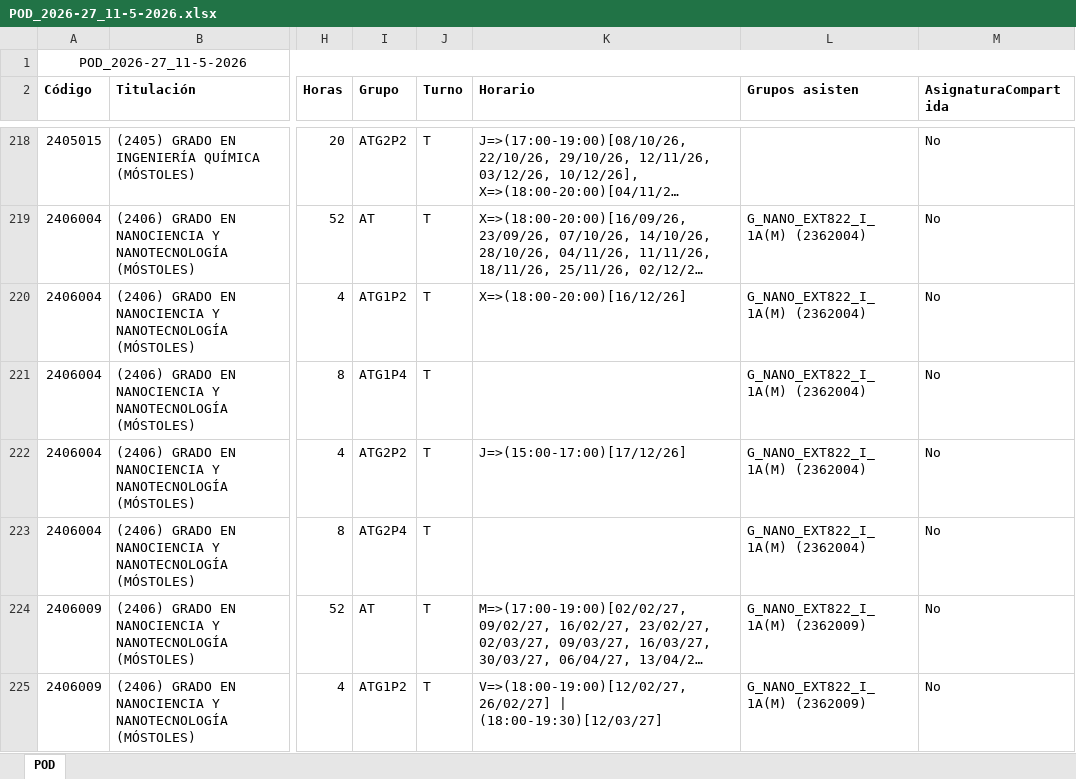
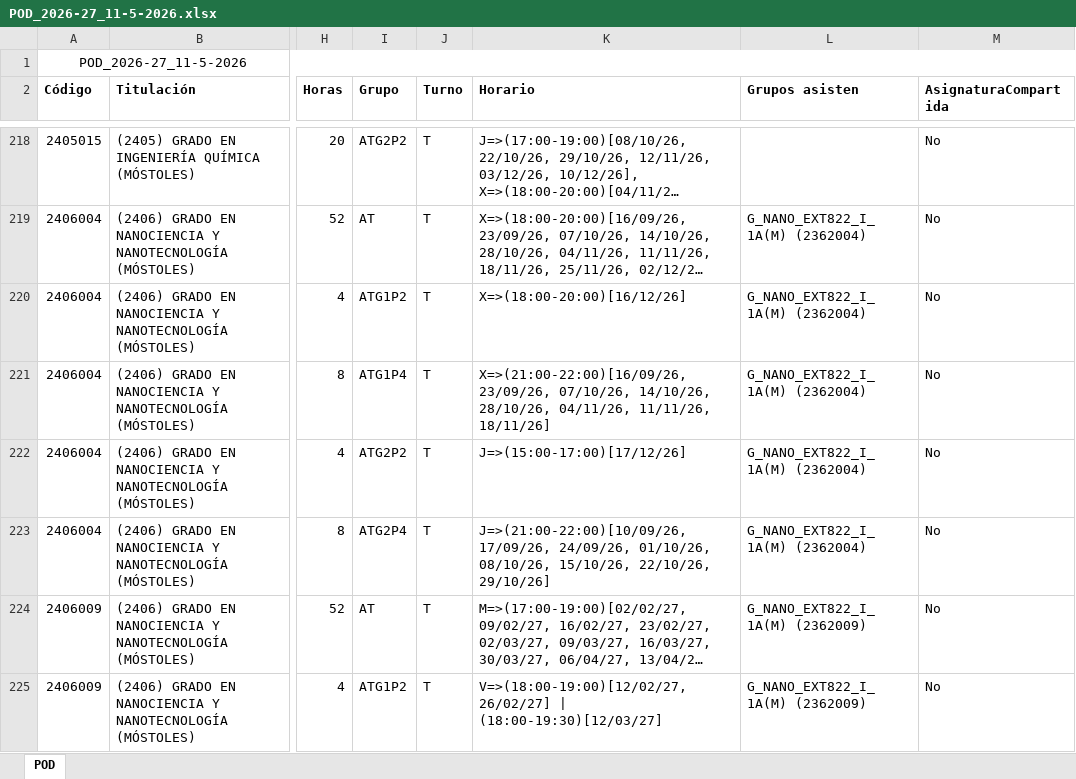
Before and after one commit to GVeradeSalas/planificador-docente-urjc, an Excel workbook: POD_2026-27_11-5-2026.xlsx, sheet POD, drawn as a sheet; only a part is shown, gaps mark what is left out; long unchanged cells end in …; values as stored, in another font and other column widths than the file's, no borders; the diff names each change by its address in the sheet, - before the commit and + after, or states it on an @@ line.

Commit message:
Add files via upload

```diff
--- a/POD_2026-27_11-5-2026.xlsx (sheet POD)
+++ b/POD_2026-27_11-5-2026.xlsx (sheet POD)
-K221 (Horario): (empty)
+K221 (Horario): X=>(21:00-22:00)[16/09/26, 23/09/26, 07/10/26, 14/10/26, 28/10/26, 04/11/26, 11/11/26, 18/11/26]
-K223 (Horario): (empty)
+K223 (Horario): J=>(21:00-22:00)[10/09/26, 17/09/26, 24/09/26, 01/10/26, 08/10/26, 15/10/26, 22/10/26, 29/10/26]
```
